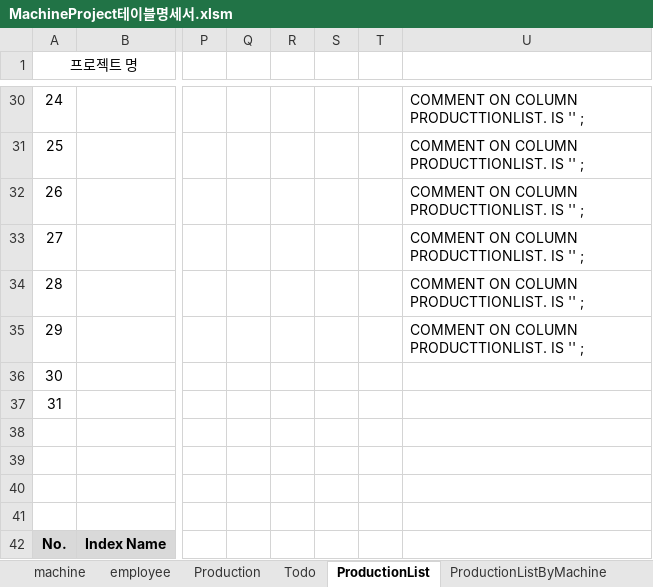
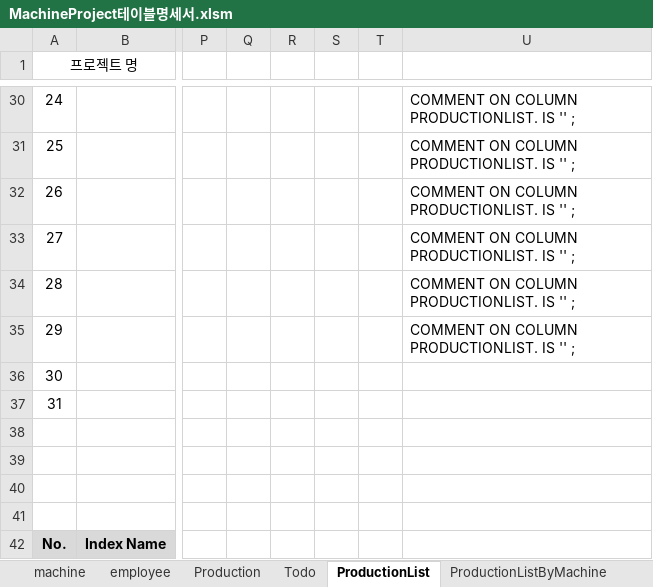
Before and after one commit to Cliedy-s/AIclass, an Excel workbook: project/02_테이블 설계/MachineProject테이블명세서.xlsm, sheet ProductionList, drawn as a sheet; only a part is shown, gaps mark what is left out; values as stored, in another font and other column widths than the file's, no borders; charts and pictures not drawn; the diff covers the shown part only; the diff names each change by its address in the sheet, - before the commit and + after, or states it on an @@ line.

```diff
--- a/project/02_테이블 설계/MachineProject테이블명세서.xlsm (sheet ProductionList)
+++ b/project/02_테이블 설계/MachineProject테이블명세서.xlsm (sheet ProductionList)
-U30:U35: COMMENT ON COLUMN PRODUCTTIONLIST. IS '' ;
+U30:U35: COMMENT ON COLUMN PRODUCTIONLIST. IS '' ;
```
Also changed, not shown: 35 added rows and 32 edited cells elsewhere in this sheet, sheet Production, sheet Todo, sheet employee, sheet ProductionPlan, sheet ProductionListByMachine, sheet machine, charts or pictures, 54 other files.
